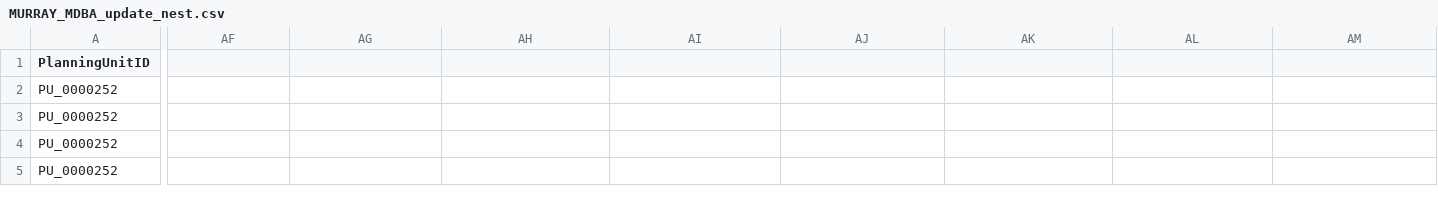
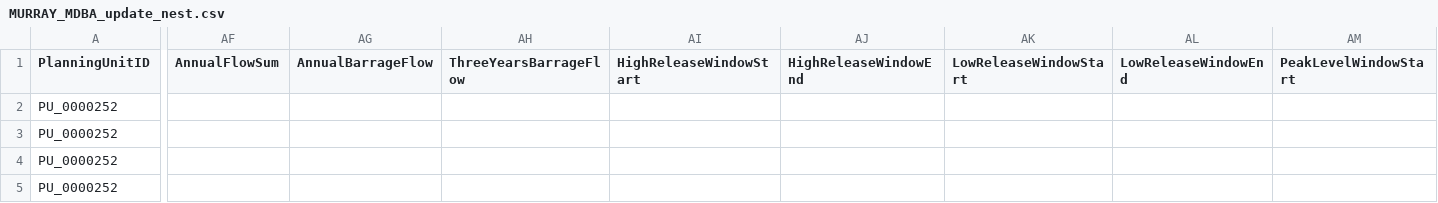
Before and after one commit to MDBAuth/EWR_tool, a CSV file: unit_testing_files/MURRAY_MDBA_update_nest.csv, drawn as a sheet; only a part is shown, gaps mark what is left out; the diff covers the shown part only; the diff names each change by its address in the sheet, - before the commit and + after, or states it on an @@ line.

```diff
--- a/unit_testing_files/MURRAY_MDBA_update_nest.csv
+++ b/unit_testing_files/MURRAY_MDBA_update_nest.csv
-AF1: (empty)
+AF1: AnnualFlowSum
-AG1: (empty)
+AG1: AnnualBarrageFlow
-AH1: (empty)
+AH1: ThreeYearsBarrageFlow
-AI1: (empty)
+AI1: HighReleaseWindowStart
-AJ1: (empty)
+AJ1: HighReleaseWindowEnd
-AK1: (empty)
+AK1: LowReleaseWindowStart
-AL1: (empty)
+AL1: LowReleaseWindowEnd
-AM1: (empty)
+AM1: PeakLevelWindowStart
```
Also changed, not shown: 3 edited cells elsewhere in this file, unit_testing_files/sa_parameter_sheet.csv, 1 other file.
